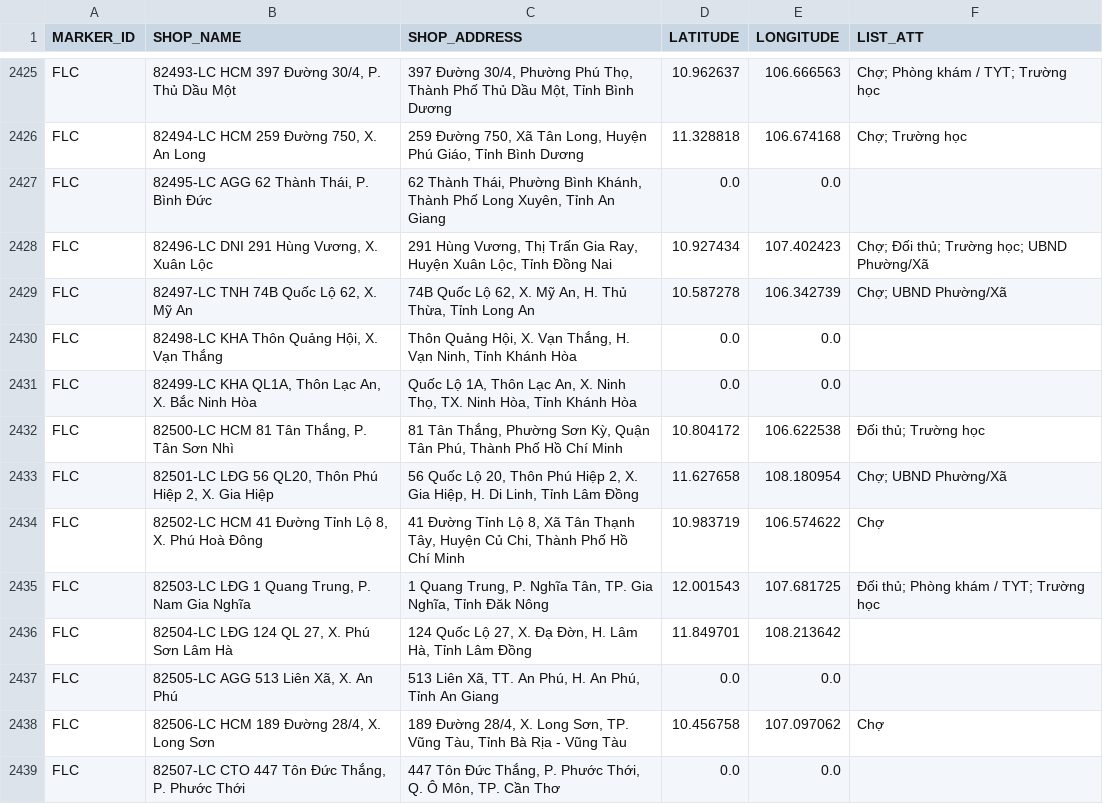
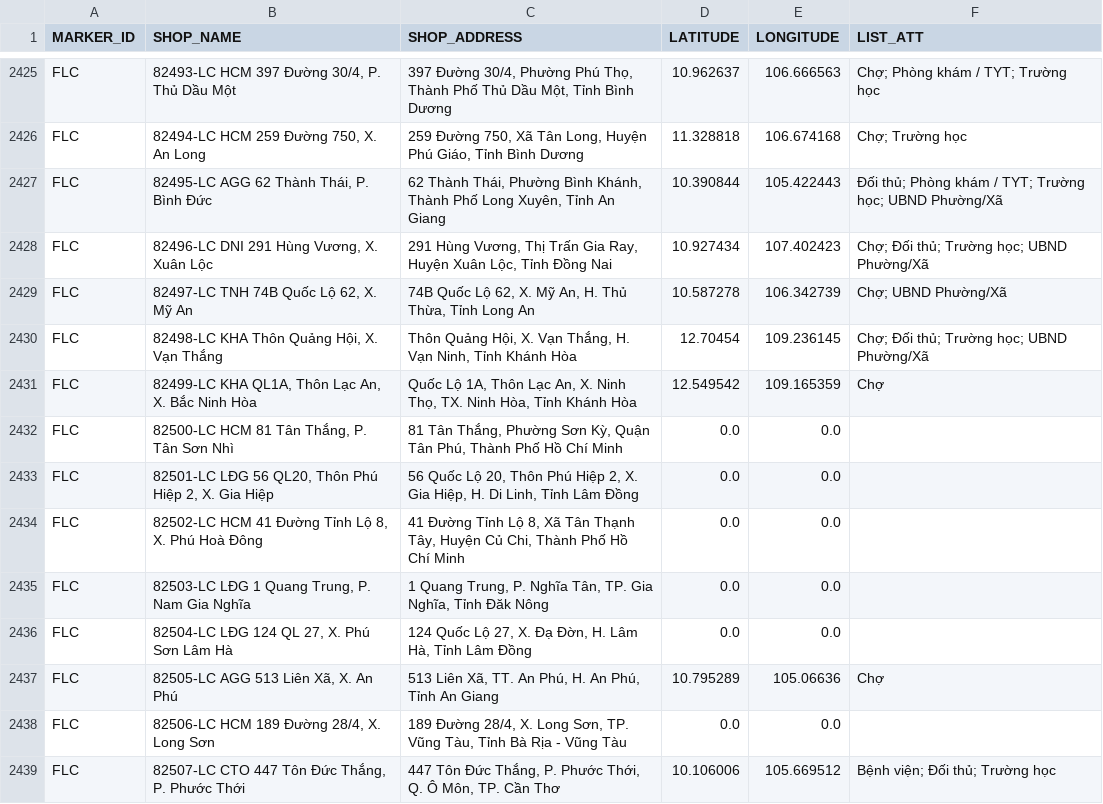
Before and after one commit to vhctruc/maplc, a CSV file: lc_csvutf8.csv, drawn as a sheet; only a part is shown, gaps mark what is left out; the diff covers the shown part only.

Commit message:
Upload shop CSV files via Python 2026-01-05T09:49:51.828663

```diff
--- a/lc_csvutf8.csv
+++ b/lc_csvutf8.csv
@@ -2426,14 +2426,14 @@ FLC,"82493-LC HCM 397 Đường 30/4, P. Thủ Dầu Một","397 Đường 30/4,
 FLC,"82494-LC HCM 259 Đường 750, X. An Long","259 Đường 750, Xã Tân Long, Huyện Phú Giáo, Tỉnh Bình Dương",11.328818,106.674168,Chợ; Trường học
-FLC,"82495-LC AGG 62 Thành Thái, P. Bình Đức","62 Thành Thái, Phường Bình Khánh, Thành Phố Long Xuyên, Tỉnh An Giang",0.0,0.0,
+FLC,"82495-LC AGG 62 Thành Thái, P. Bình Đức","62 Thành Thái, Phường Bình Khánh, Thành Phố Long Xuyên, Tỉnh An Giang",10.390844,105.422443,Ðối thủ; Phòng khám / TYT; Trường học; UBND Phường/Xã
 FLC,"82496-LC DNI 291 Hùng Vương, X. Xuân Lộc","291 Hùng Vương, Thị Trấn Gia Ray, Huyện Xuân Lộc, Tỉnh Đồng Nai",10.927434,107.402423,Chợ; Ðối thủ; Trường học; UBND Phường/Xã
 FLC,"82497-LC TNH 74B Quốc Lộ 62, X. Mỹ An","74B Quốc Lộ 62, X. Mỹ An, H. Thủ Thừa, Tỉnh Long An",10.587278,106.342739,Chợ; UBND Phường/Xã
-FLC,"82498-LC KHA Thôn Quảng Hội, X. Vạn Thắng","Thôn Quảng Hội, X. Vạn Thắng, H. Vạn Ninh, Tỉnh Khánh Hòa",0.0,0.0,
-FLC,"82499-LC KHA QL1A, Thôn Lạc An, X. Bắc Ninh Hòa","Quốc Lộ 1A, Thôn Lạc An, X. Ninh Thọ, TX. Ninh Hòa, Tỉnh Khánh Hòa",0.0,0.0,
-FLC,"82500-LC HCM 81 Tân Thắng, P. Tân Sơn Nhì","81 Tân Thắng, Phường Sơn Kỳ, Quận Tân Phú, Thành Phố Hồ Chí Minh",10.804172,106.622538,Ðối thủ; Trường học
-FLC,"82501-LC LĐG 56 QL20, Thôn Phú Hiệp 2, X. Gia Hiệp","56 Quốc Lộ 20, Thôn Phú Hiệp 2, X. Gia Hiệp, H. Di Linh, Tỉnh Lâm Đồng",11.627658,108.180954,Chợ; UBND Phường/Xã
-FLC,"82502-LC HCM 41 Đường Tỉnh Lộ 8, X. Phú Hoà Đông","41 Đường Tỉnh Lộ 8, Xã Tân Thạnh Tây, Huyện Củ Chi, Thành Phố Hồ Chí Minh",10.983719,106.574622,Chợ
-FLC,"82503-LC LĐG 1 Quang Trung, P. Nam Gia Nghĩa","1 Quang Trung, P. Nghĩa Tân, TP. Gia Nghĩa, Tỉnh Đăk Nông",12.001543,107.681725,Ðối thủ; Phòng khám / TYT; Trường học
-FLC,"82504-LC LĐG 124 QL 27, X. Phú Sơn Lâm Hà","124 Quốc Lộ 27, X. Đạ Đờn, H. Lâm Hà, Tỉnh Lâm Đồng",11.849701,108.213642,
-FLC,"82505-LC AGG 513 Liên Xã, X. An Phú","513 Liên Xã, TT. An Phú, H. An Phú, Tỉnh An Giang",0.0,0.0,
-FLC,"82506-LC HCM 189 Đường 28/4, X. Long Sơn","189 Đường 28/4, X. Long Sơn, TP. Vũng Tàu, Tỉnh Bà Rịa - Vũng Tàu",10.456758,107.097062,Chợ
-FLC,"82507-LC CTO 447 Tôn Đức Thắng, P. Phước Thới","447 Tôn Đức Thắng, P. Phước Thới, Q. Ô Môn, TP. Cần Thơ",0.0,0.0,
+FLC,"82498-LC KHA Thôn Quảng Hội, X. Vạn Thắng","Thôn Quảng Hội, X. Vạn Thắng, H. Vạn Ninh, Tỉnh Khánh Hòa",12.70454,109.236145,Chợ; Ðối thủ; Trường học; UBND Phường/Xã
+FLC,"82499-LC KHA QL1A, Thôn Lạc An, X. Bắc Ninh Hòa","Quốc Lộ 1A, Thôn Lạc An, X. Ninh Thọ, TX. Ninh Hòa, Tỉnh Khánh Hòa",12.549542,109.165359,Chợ
+FLC,"82500-LC HCM 81 Tân Thắng, P. Tân Sơn Nhì","81 Tân Thắng, Phường Sơn Kỳ, Quận Tân Phú, Thành Phố Hồ Chí Minh",0.0,0.0,
+FLC,"82501-LC LĐG 56 QL20, Thôn Phú Hiệp 2, X. Gia Hiệp","56 Quốc Lộ 20, Thôn Phú Hiệp 2, X. Gia Hiệp, H. Di Linh, Tỉnh Lâm Đồng",0.0,0.0,
+FLC,"82502-LC HCM 41 Đường Tỉnh Lộ 8, X. Phú Hoà Đông","41 Đường Tỉnh Lộ 8, Xã Tân Thạnh Tây, Huyện Củ Chi, Thành Phố Hồ Chí Minh",0.0,0.0,
+FLC,"82503-LC LĐG 1 Quang Trung, P. Nam Gia Nghĩa","1 Quang Trung, P. Nghĩa Tân, TP. Gia Nghĩa, Tỉnh Đăk Nông",0.0,0.0,
+FLC,"82504-LC LĐG 124 QL 27, X. Phú Sơn Lâm Hà","124 Quốc Lộ 27, X. Đạ Đờn, H. Lâm Hà, Tỉnh Lâm Đồng",0.0,0.0,
+FLC,"82505-LC AGG 513 Liên Xã, X. An Phú","513 Liên Xã, TT. An Phú, H. An Phú, Tỉnh An Giang",10.795289,105.06636,Chợ
+FLC,"82506-LC HCM 189 Đường 28/4, X. Long Sơn","189 Đường 28/4, X. Long Sơn, TP. Vũng Tàu, Tỉnh Bà Rịa - Vũng Tàu",0.0,0.0,
+FLC,"82507-LC CTO 447 Tôn Đức Thắng, P. Phước Thới","447 Tôn Đức Thắng, P. Phước Thới, Q. Ô Môn, TP. Cần Thơ",10.106006,105.669512,Bệnh viện; Ðối thủ; Trường học
```
Also changed, not shown: 1 added row and 11 edited cells elsewhere in this file.
